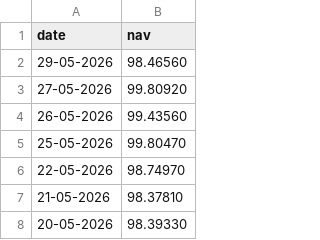
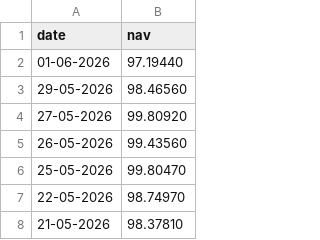
Before and after one commit to Mahima-9960/bluestock_mf_capstone, a CSV file: data/raw/Nippon_LargeCap.csv, drawn as a sheet; only a part is shown; the shorter side is filled out with more unchanged rows.

```diff
--- a/data/raw/Nippon_LargeCap.csv
+++ b/data/raw/Nippon_LargeCap.csv
@@ -1,2 +1,3 @@
 date,nav
+01-06-2026,97.19440
 29-05-2026,98.46560
```
Also changed, not shown: data/raw/Axis_Bluechip.csv, data/raw/HDFC_Top100_NAV.csv, 8 other files.
